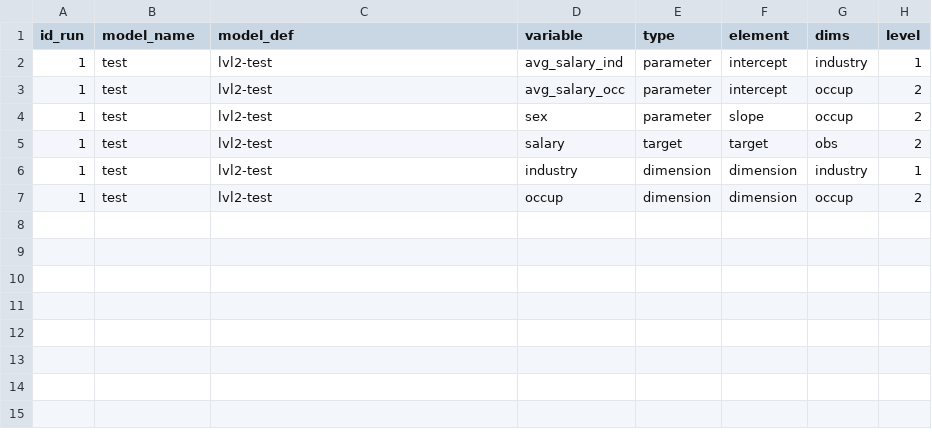
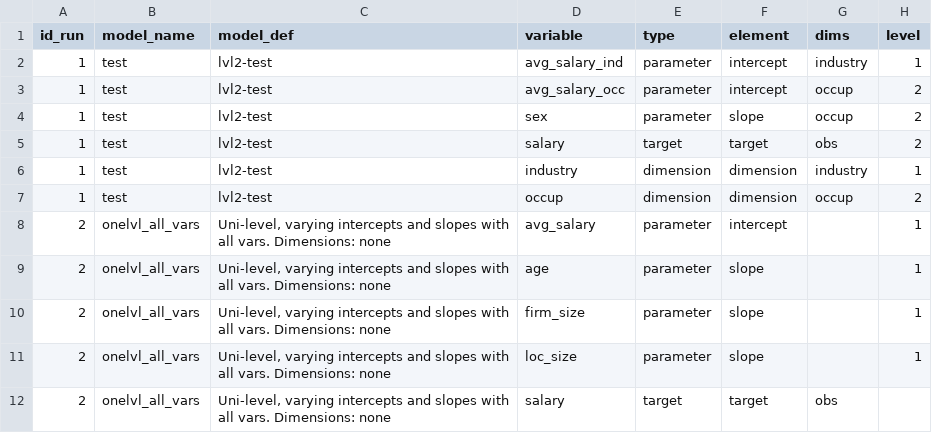
Before and after one commit to andrescastillovega/LabourSIM, a CSV file: Models/Wages/model_workflow_base.csv, drawn as a sheet.

Commit message:
Implement arguments to main entrypoint to select the dataset and workflows to run the model

```diff
--- a/Models/Wages/model_workflow_base.csv
+++ b/Models/Wages/model_workflow_base.csv
@@ -7 +7,6 @@ id_run,model_name,model_def,variable,type,element,dims,level
 1,test,lvl2-test,occup,dimension,dimension,occup,2
+2,onelvl_all_vars,"Uni-level, varying intercepts and slopes with all vars. Dimensions: none",avg_salary,parameter,intercept,,1
+2,onelvl_all_vars,"Uni-level, varying intercepts and slopes with all vars. Dimensions: none",age,parameter,slope,,1
+2,onelvl_all_vars,"Uni-level, varying intercepts and slopes with all vars. Dimensions: none",firm_size,parameter,slope,,1
+2,onelvl_all_vars,"Uni-level, varying intercepts and slopes with all vars. Dimensions: none",loc_size,parameter,slope,,1
+2,onelvl_all_vars,"Uni-level, varying intercepts and slopes with all vars. Dimensions: none",salary,target,target,obs,
```
Also changed, not shown: 3 other files.
